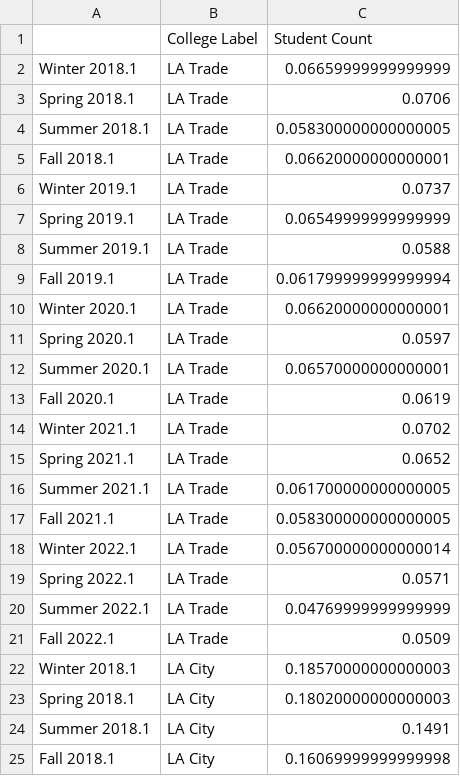
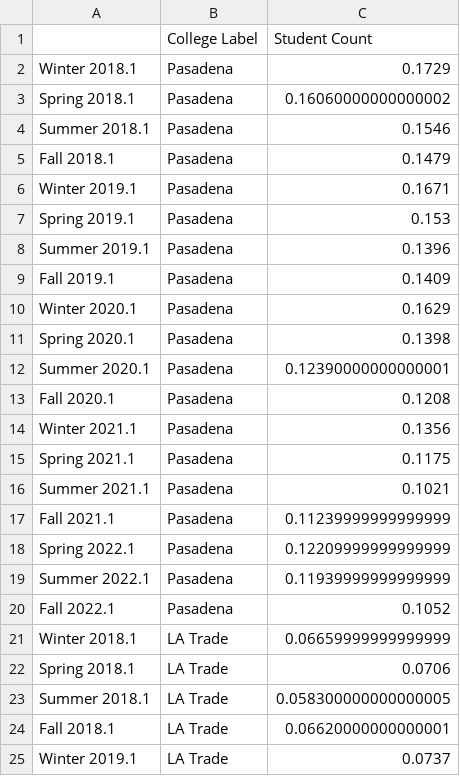
Before and after one commit to jonathanchau/CompetitionDatasets, a CSV file: cleanedDataSets/macro_student_percent.csv, drawn as a sheet; only a part is shown; the shorter side is filled out with more unchanged rows.

Commit message:
Add files via upload

```diff
--- a/cleanedDataSets/macro_student_percent.csv
+++ b/cleanedDataSets/macro_student_percent.csv
@@ -1,2 +1,21 @@
 ,College Label,Student Count
+Winter 2018.1,Pasadena,0.1729
+Spring 2018.1,Pasadena,0.16060000000000002
+Summer 2018.1,Pasadena,0.1546
+Fall 2018.1,Pasadena,0.1479
+Winter 2019.1,Pasadena,0.1671
+Spring 2019.1,Pasadena,0.153
+Summer 2019.1,Pasadena,0.1396
+Fall 2019.1,Pasadena,0.1409
+Winter 2020.1,Pasadena,0.1629
+Spring 2020.1,Pasadena,0.1398
+Summer 2020.1,Pasadena,0.12390000000000001
+Fall 2020.1,Pasadena,0.1208
+Winter 2021.1,Pasadena,0.1356
+Spring 2021.1,Pasadena,0.1175
+Summer 2021.1,Pasadena,0.1021
+Fall 2021.1,Pasadena,0.11239999999999999
+Spring 2022.1,Pasadena,0.12209999999999999
+Summer 2022.1,Pasadena,0.11939999999999999
+Fall 2022.1,Pasadena,0.1052
 Winter 2018.1,LA Trade,0.06659999999999999
```
